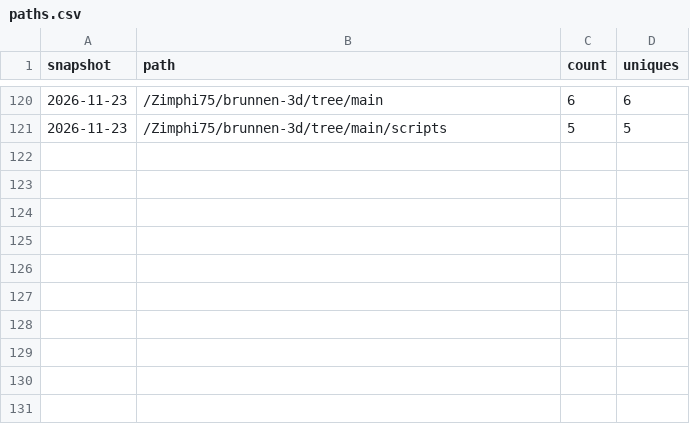
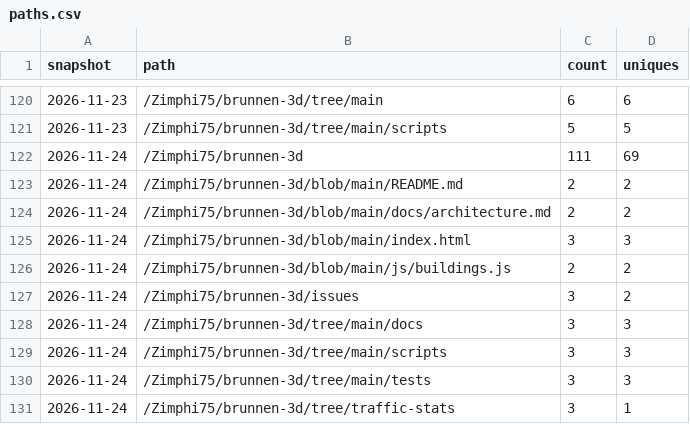
Before and after one commit to Zimphi75/brunnen-3d, a CSV file: paths.csv, drawn as a sheet; only a part is shown, gaps mark what is left out.

```diff
--- a/paths.csv
+++ b/paths.csv
@@ -121 +121,11 @@ snapshot,path,count,uniques
 2026-11-23,/Zimphi75/brunnen-3d/tree/main/scripts,5,5
+2026-11-24,/Zimphi75/brunnen-3d,111,69
+2026-11-24,/Zimphi75/brunnen-3d/blob/main/README.md,2,2
+2026-11-24,/Zimphi75/brunnen-3d/blob/main/docs/architecture.md,2,2
+2026-11-24,/Zimphi75/brunnen-3d/blob/main/index.html,3,3
+2026-11-24,/Zimphi75/brunnen-3d/blob/main/js/buildings.js,2,2
+2026-11-24,/Zimphi75/brunnen-3d/issues,3,2
+2026-11-24,/Zimphi75/brunnen-3d/tree/main/docs,3,3
+2026-11-24,/Zimphi75/brunnen-3d/tree/main/scripts,3,3
+2026-11-24,/Zimphi75/brunnen-3d/tree/main/tests,3,3
+2026-11-24,/Zimphi75/brunnen-3d/tree/traffic-stats,3,1
```
Also changed, not shown: clones.csv, referrers.csv, 1 other file.
